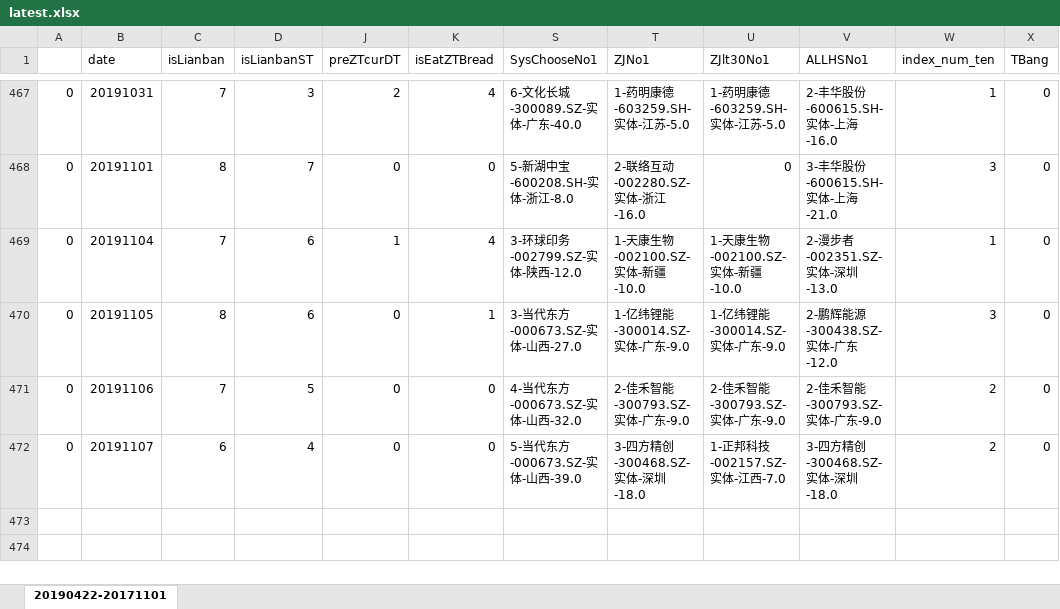
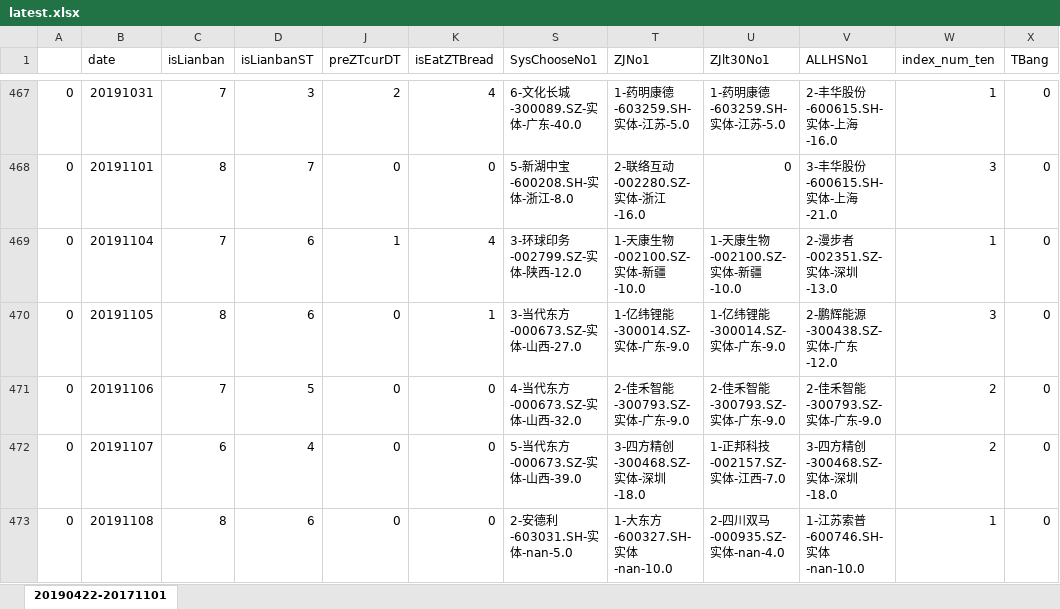
Before and after one commit to kweitan/myFinance, an Excel workbook: src/main/resources/static/xls/latest.xlsx, sheet 20190422-20171101, drawn as a sheet; only a part is shown, gaps mark what is left out; values as stored, in another font and other column widths than the file's, no borders; conditional formats not drawn; the diff names each change by its address in the sheet, - before the commit and + after, or states it on an @@ line.

```diff
--- a/src/main/resources/static/xls/latest.xlsx (sheet 20190422-20171101)
+++ b/src/main/resources/static/xls/latest.xlsx (sheet 20190422-20171101)
+row 473: 0 | 20191108 | 8 | 6 | 0 | 0 | 2-安德利-603031.SH-实体-nan-5.0 | 1-大东方-600327.SH-实体-nan-10.0 | 2-四川双马-000935.SZ-实体-nan-4.0 | 1-江苏索普-600746.SH-实体-nan-10.0 | 1 | 0
```
Also changed, not shown: src/main/resources/static/xls/TT.xlsx, 2 other files.
